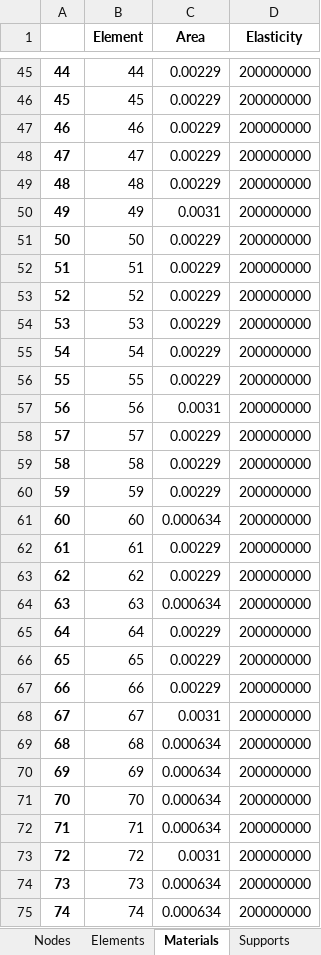
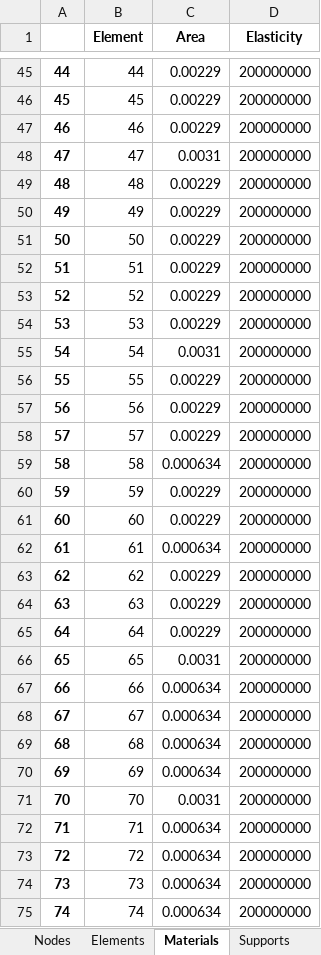
Before and after one commit to mjamezquidilla/pysead, an Excel workbook: Examples/GUI_Truss2D/GUI_FULLTRUSS_1.xlsx, sheet Materials, drawn as a sheet; only a part is shown, gaps mark what is left out; values as stored, in another font and other column widths than the file's, no borders; the diff covers the shown part only; the diff names each change by its address in the sheet, - before the commit and + after, or states it on an @@ line.

```diff
--- a/Examples/GUI_Truss2D/GUI_FULLTRUSS_1.xlsx (sheet Materials)
+++ b/Examples/GUI_Truss2D/GUI_FULLTRUSS_1.xlsx (sheet Materials)
-C48 (Area): 0.00229
+C48 (Area): 0.0031
-C50 (Area): 0.0031
+C50 (Area): 0.00229
-C55 (Area): 0.00229
+C55 (Area): 0.0031
-C57 (Area): 0.0031
+C57 (Area): 0.00229
-C59 (Area): 0.00229
+C59 (Area): 0.000634
-C61 (Area): 0.000634
+C61 (Area): 0.00229
-C62 (Area): 0.00229
+C62 (Area): 0.000634
-C64 (Area): 0.000634
+C64 (Area): 0.00229
-C66 (Area): 0.00229
+C66 (Area): 0.0031
-C67 (Area): 0.00229
+C67 (Area): 0.000634
-C68 (Area): 0.0031
+C68 (Area): 0.000634
-C71 (Area): 0.000634
+C71 (Area): 0.0031
-C73 (Area): 0.0031
+C73 (Area): 0.000634
```
Also changed, not shown: 30 edited cells elsewhere in this sheet, sheet Forces_LC1, sheet Forces_LC4, sheet Forces_LC2, sheet Load_Cases, Examples/GUI_Truss2D/GUI_Arch Truss_1_Solved.xlsx, Examples/GUI_Truss2D/GUI_Arch_Truss_2_Solved.xlsx, 10 other files.
